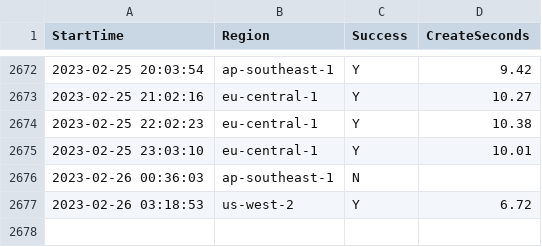
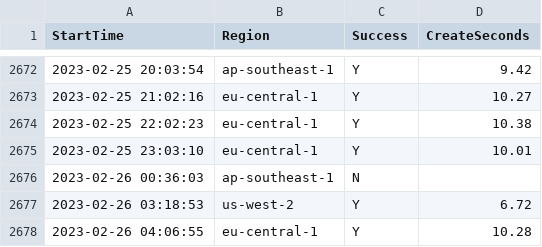
Before and after one commit to disksing/oh-my-tidbcloud, a CSV file: stats.csv, drawn as a sheet; only a part is shown, gaps mark what is left out; the diff names each change by its address in the sheet, - before the commit and + after, or states it on an @@ line.

```diff
--- a/stats.csv
+++ b/stats.csv
+row 2678: 2023-02-26 04:06:55 | eu-central-1 | Y | 10.28
```
Also changed, not shown: 1 other file.
